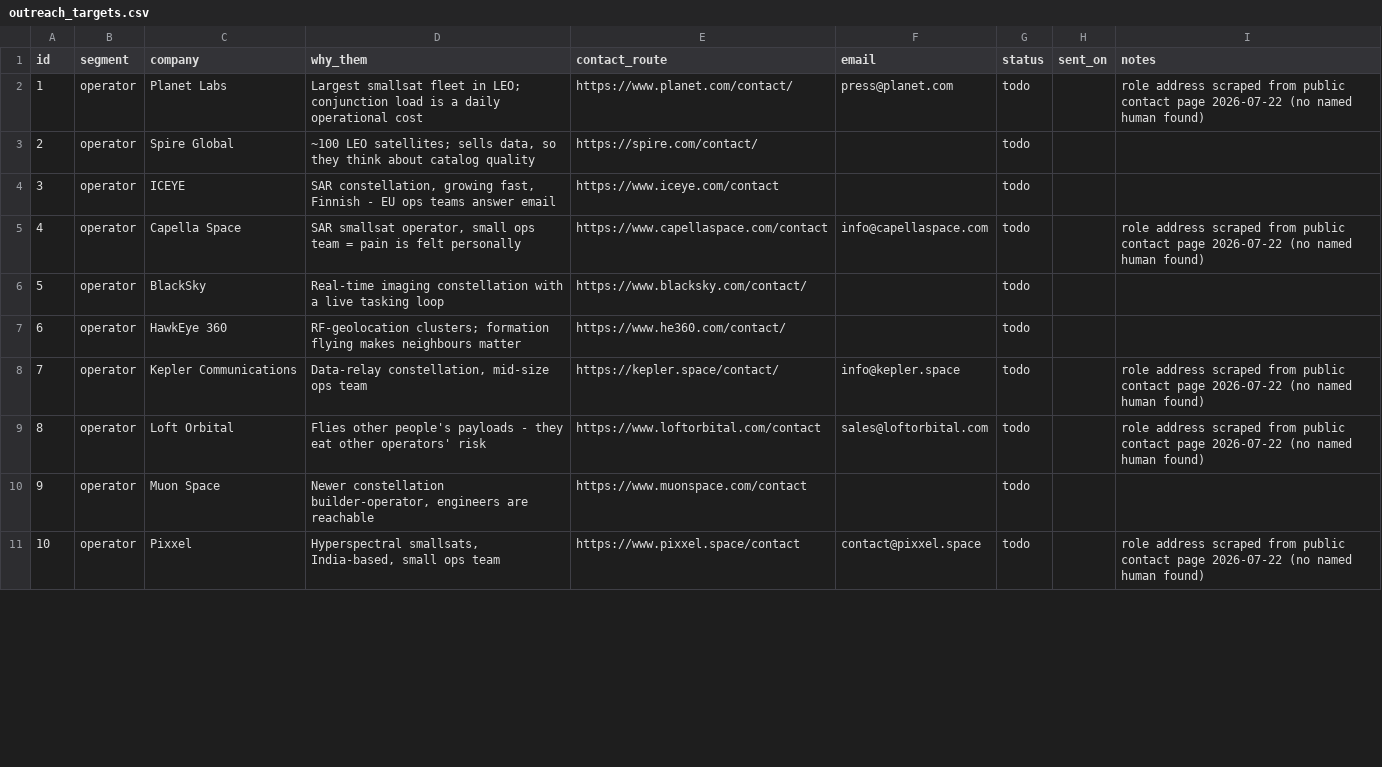
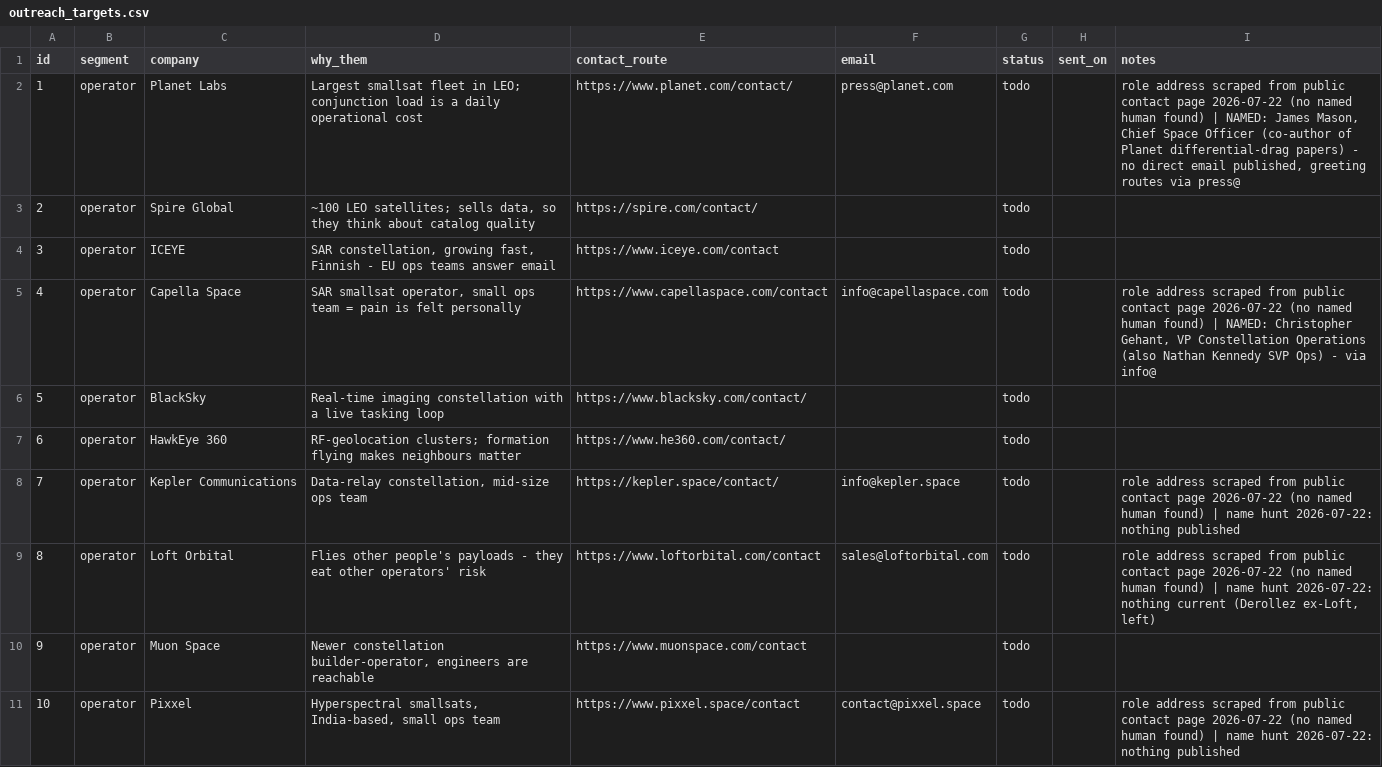
Before and after one commit to zayahwork/space-vault, a CSV file: 06 Code/outreach_targets.csv, drawn as a sheet; only a part is shown; the diff covers the shown part only.

```diff
--- a/06 Code/outreach_targets.csv
+++ b/06 Code/outreach_targets.csv
@@ -1,11 +1,11 @@
 id,segment,company,why_them,contact_route,email,status,sent_on,notes
-1,operator,Planet Labs,Largest smallsat fleet in LEO; conjunction load is a daily operational cost,https://www.planet.com/contact/,press@planet.com,todo,,role address scraped from public contact page 2026-07-22 (no named human found)
+1,operator,Planet Labs,Largest smallsat fleet in LEO; conjunction load is a daily operational cost,https://www.planet.com/contact/,press@planet.com,todo,,"role address scraped from public contact page 2026-07-22 (no named human found) | NAMED: James Mason, Chief Space Officer (co-author of Planet differential-drag papers) - no direct email published, greeting routes via press@"
 2,operator,Spire Global,"~100 LEO satellites; sells data, so they think about catalog quality",https://spire.com/contact/,,todo,,
 3,operator,ICEYE,"SAR constellation, growing fast, Finnish - EU ops teams answer email",https://www.iceye.com/contact,,todo,,
-4,operator,Capella Space,"SAR smallsat operator, small ops team = pain is felt personally",https://www.capellaspace.com/contact,info@capellaspace.com,todo,,role address scraped from public contact page 2026-07-22 (no named human found)
+4,operator,Capella Space,"SAR smallsat operator, small ops team = pain is felt personally",https://www.capellaspace.com/contact,info@capellaspace.com,todo,,"role address scraped from public contact page 2026-07-22 (no named human found) | NAMED: Christopher Gehant, VP Constellation Operations (also Nathan Kennedy SVP Ops) - via info@"
 5,operator,BlackSky,Real-time imaging constellation with a live tasking loop,https://www.blacksky.com/contact/,,todo,,
 6,operator,HawkEye 360,RF-geolocation clusters; formation flying makes neighbours matter,https://www.he360.com/contact/,,todo,,
-7,operator,Kepler Communications,"Data-relay constellation, mid-size ops team",https://kepler.space/contact/,info@kepler.space,todo,,role address scraped from public contact page 2026-07-22 (no named human found)
-8,operator,Loft Orbital,Flies other people's payloads - they eat other operators' risk,https://www.loftorbital.com/contact,sales@loftorbital.com,todo,,role address scraped from public contact page 2026-07-22 (no named human found)
+7,operator,Kepler Communications,"Data-relay constellation, mid-size ops team",https://kepler.space/contact/,info@kepler.space,todo,,role address scraped from public contact page 2026-07-22 (no named human found) | name hunt 2026-07-22: nothing published
+8,operator,Loft Orbital,Flies other people's payloads - they eat other operators' risk,https://www.loftorbital.com/contact,sales@loftorbital.com,todo,,"role address scraped from public contact page 2026-07-22 (no named human found) | name hunt 2026-07-22: nothing current (Derollez ex-Loft, left)"
 9,operator,Muon Space,"Newer constellation builder-operator, engineers are reachable",https://www.muonspace.com/contact,,todo,,
-10,operator,Pixxel,"Hyperspectral smallsats, India-based, small ops team",https://www.pixxel.space/contact,contact@pixxel.space,todo,,role address scraped from public contact page 2026-07-22 (no named human found)
+10,operator,Pixxel,"Hyperspectral smallsats, India-based, small ops team",https://www.pixxel.space/contact,contact@pixxel.space,todo,,role address scraped from public contact page 2026-07-22 (no named human found) | name hunt 2026-07-22: nothing published
```
Also changed, not shown: 7 edited cells elsewhere in this file, 5 other files.
